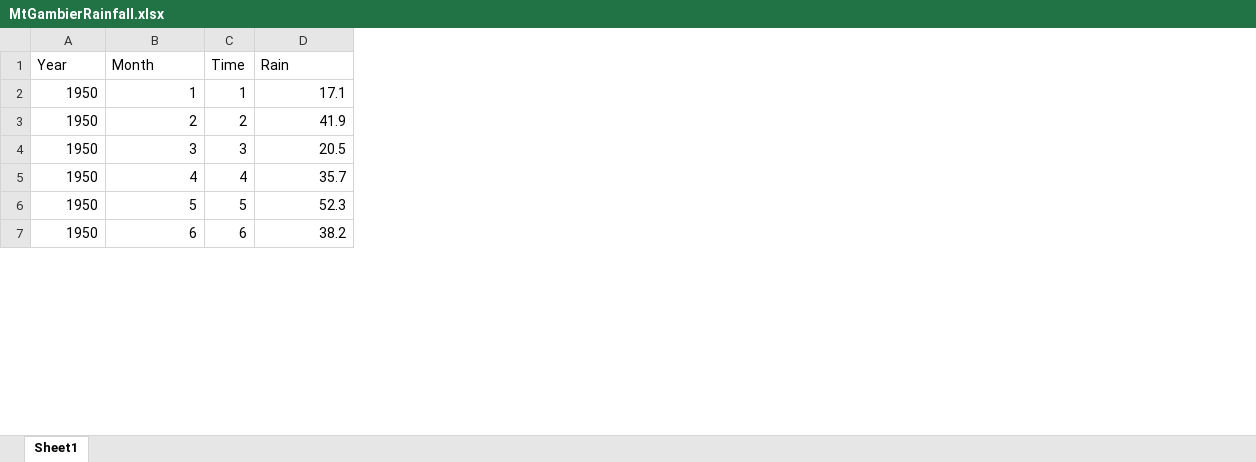
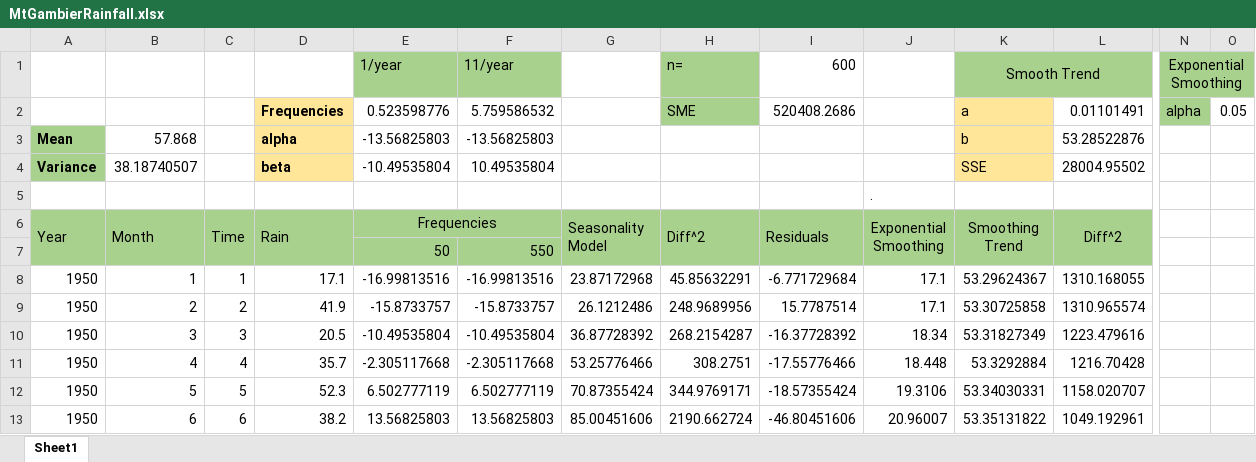
Before and after one commit to jet-w/jet-w.blog, an Excel workbook: src/.vuepress/public/data/unisa/AdvancedAnalytic1/assignment2/MtGambierRainfall.xlsx, sheet Sheet1, drawn as a sheet; only a part is shown, gaps mark what is left out; values as stored, in another font and other column widths than the file's, no borders; charts and pictures not drawn; addresses are those after the commit; rows hold the shown columns only; ↵ is a line break in a cell; the diff covers the shown part only; the diff names each change by its address in the sheet, - before the commit and + after, or states it on an @@ line.

Commit message:
the assignment2 of math

```diff
--- a/src/.vuepress/public/data/unisa/AdvancedAnalytic1/assignment2/MtGambierRainfall.xlsx (sheet Sheet1)
+++ b/src/.vuepress/public/data/unisa/AdvancedAnalytic1/assignment2/MtGambierRainfall.xlsx (sheet Sheet1)
+column E, row 6: Frequencies; rows 8-13: -16.99813516 | -15.8733757 | -10.49535804 | -2.305117668 | 6.502777119 | 13.56825803
+column F, rows 8-13: -16.99813516 | -15.8733757 | -10.49535804 | -2.305117668 | 6.502777119 | 13.56825803
+column G, row 6: Seasonality ↵ Model; rows 8-13: 23.87172968 | 26.1212486 | 36.87728392 | 53.25776466 | 70.87355424 | 85.00451606
+column H, row 6: Diff^2; rows 8-13: 45.85632291 | 248.9689956 | 268.2154287 | 308.2751 | 344.9769171 | 2190.662724
+column I, row 6: Residuals; rows 8-13: -6.771729684 | 15.7787514 | -16.37728392 | -17.55776466 | -18.57355424 | -46.80451606
+column J, row 6: Exponential ↵ Smoothing; rows 8-13: 17.1 | 17.1 | 18.34 | 18.448 | 19.3106 | 20.96007
+column K, row 6: Smoothing ↵ Trend; rows 8-13: 53.29624367 | 53.30725858 | 53.31827349 | 53.3292884 | 53.34030331 | 53.35131822
+column L, row 6: Diff^2; rows 8-13: 1310.168055 | 1310.965574 | 1223.479616 | 1216.70428 | 1158.020707 | 1049.192961
+column N, empty
+column O, empty
+row 1:  |  |  |  | 1/year | 11/year |  | n= | 600 |  | Smooth Trend |  | Exponential Smoothing
+row 2:  |  |  | Frequencies | 0.523598776 | 5.759586532 |  | SME | 520408.2686 |  | a | 0.01101491 | alpha | 0.05
+row 3: Mean | 57.868 |  | alpha | -13.56825803 | -13.56825803 |  |  |  |  | b | 53.28522876
+row 4: Variance | 38.18740507 |  | beta | -10.49535804 | 10.49535804 |  |  |  |  | SSE | 28004.95502
+row 5:  |  |  |  |  |  |  |  |  | .
-A6:D6 fill: none
+A6:D6 fill: #A9D18E
+A6:A7 merged
+B6:B7 merged
+C6:C7 merged
+D6:D7 merged
+row 7:  |  |  |  | 50 | 550
```
Also changed, not shown: 1 added column elsewhere in this sheet, formulas that keep their value, charts or pictures, src/.vuepress/public/data/unisa/AdvancedAnalytic1/assignment2/MtGambierByMonthsTemperature.xlsx, 9 other files.
